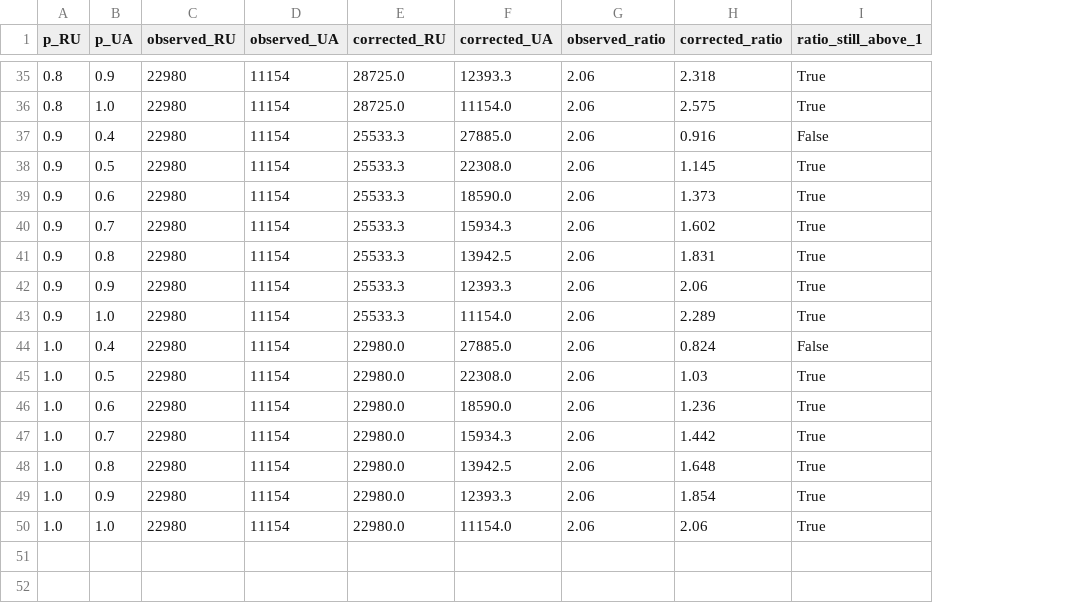
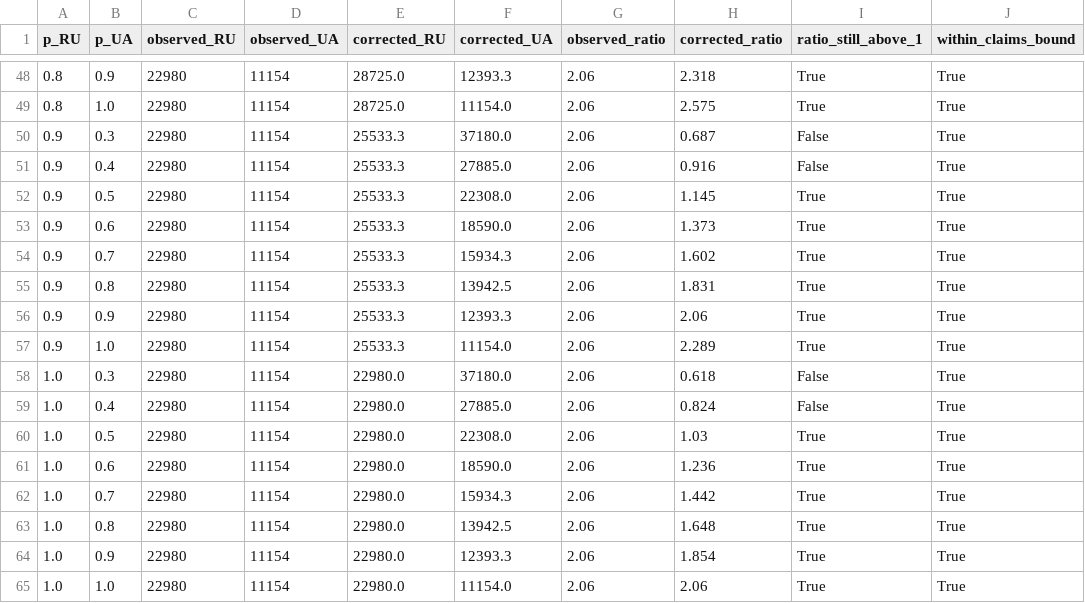
Before and after one commit to zwl0520/oryx-loss-rate-statistical-inference, a CSV file: output/tables/observation_sensitivity_overall.csv, drawn as a sheet; only a part is shown, gaps mark what is left out; the diff covers the shown part only; the diff names each change by its address in the sheet, - before the commit and + after, or states it on an @@ line.

```diff
--- a/output/tables/observation_sensitivity_overall.csv
+++ b/output/tables/observation_sensitivity_overall.csv
+column J (within_claims_bound), rows 48-49: True | True; rows 51-57: all True; rows 59-65: all True
+row 50: 0.9 | 0.3 | 22980 | 11154 | 25533.3 | 37180.0 | 2.06 | 0.687 | False | True
+row 58: 1.0 | 0.3 | 22980 | 11154 | 22980.0 | 37180.0 | 2.06 | 0.618 | False | True
```
Also changed, not shown: 13 added rows elsewhere in this file, 16 other files.
